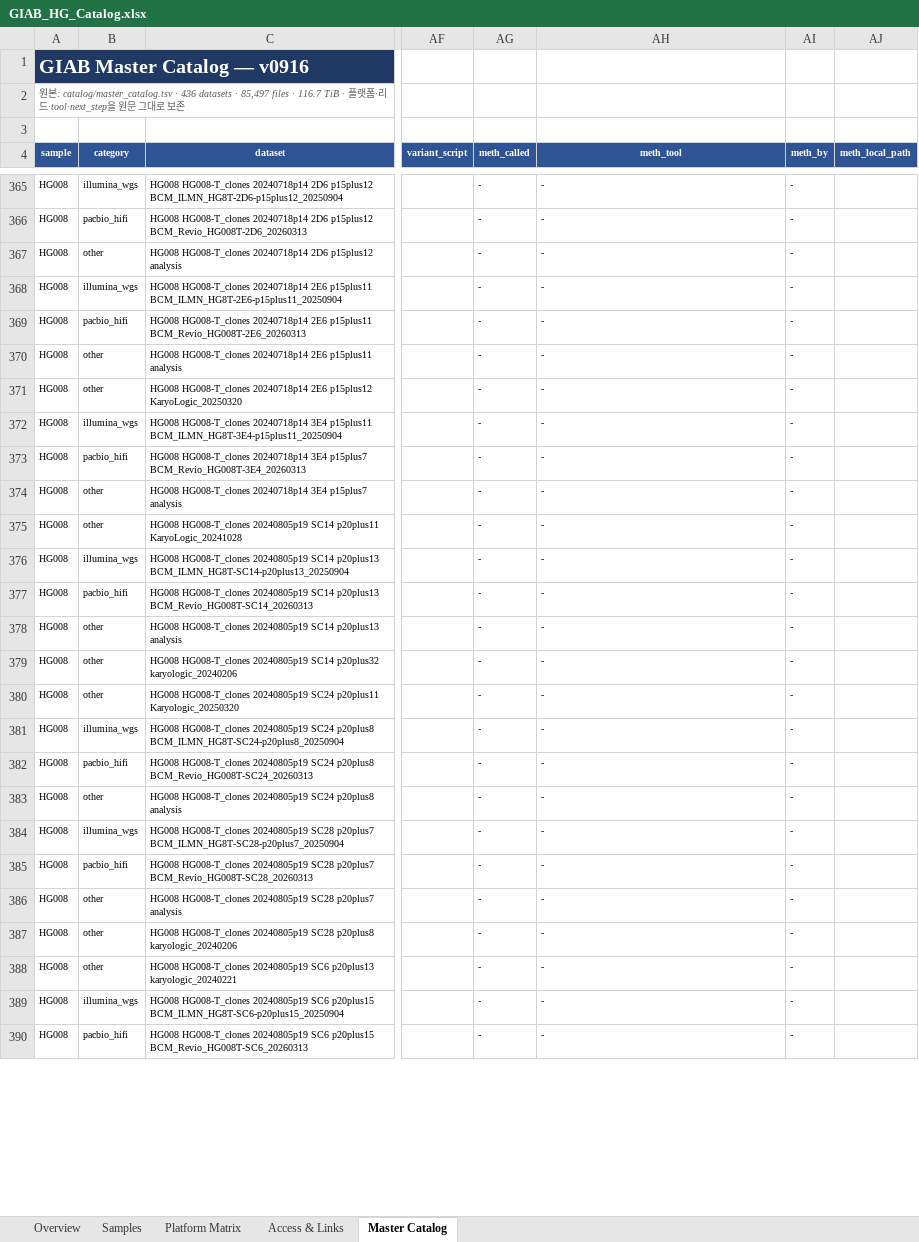
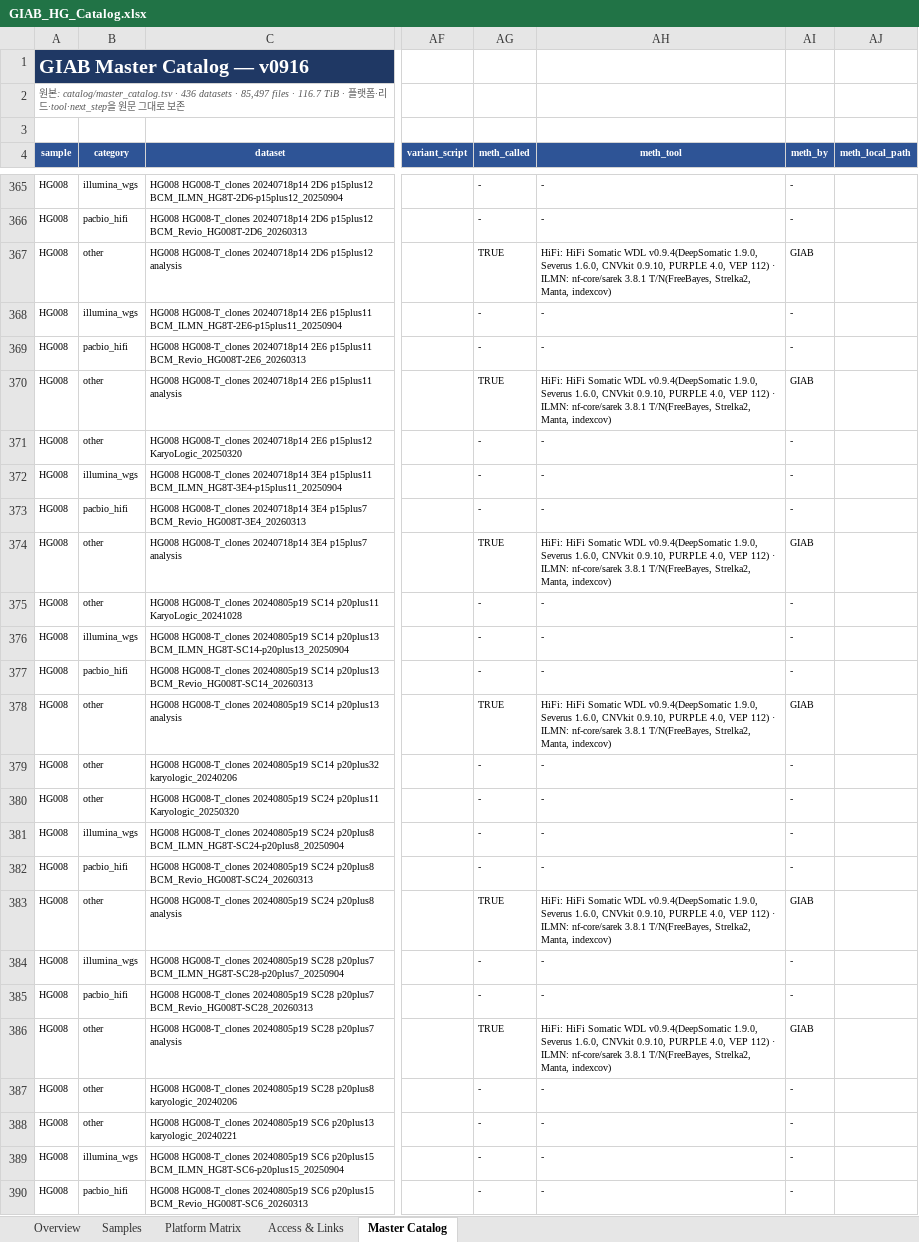
Before and after one commit to ehojune/GIAB_benchmarking, an Excel workbook: GIAB_HG_Catalog.xlsx, sheet Master Catalog, drawn as a sheet; only a part is shown, gaps mark what is left out; values as stored, in another font and other column widths than the file's, no borders; table styles not drawn; the diff covers the shown part only; the diff names each change by its address in the sheet, - before the commit and + after, or states it on an @@ line.

```diff
--- a/GIAB_HG_Catalog.xlsx (sheet Master Catalog)
+++ b/GIAB_HG_Catalog.xlsx (sheet Master Catalog)
-AG367 (meth_called): -
+AG367 (meth_called): TRUE
-AH367 (meth_tool): -
+AH367 (meth_tool): HiFi: HiFi Somatic WDL v0.9.4(DeepSomatic 1.9.0, Severus 1.6.0, CNVkit 0.9.10, PURPLE 4.0, VEP 112) · ILMN: nf-core/sarek 3.8.1 T/N(FreeBayes, Strelka2, Manta, indexcov)
-AI367 (meth_by): -
+AI367 (meth_by): GIAB
-AG370 (meth_called): -
+AG370 (meth_called): TRUE
-AH370 (meth_tool): -
+AH370 (meth_tool): HiFi: HiFi Somatic WDL v0.9.4(DeepSomatic 1.9.0, Severus 1.6.0, CNVkit 0.9.10, PURPLE 4.0, VEP 112) · ILMN: nf-core/sarek 3.8.1 T/N(FreeBayes, Strelka2, Manta, indexcov)
-AI370 (meth_by): -
+AI370 (meth_by): GIAB
-AG374 (meth_called): -
+AG374 (meth_called): TRUE
-AH374 (meth_tool): -
+AH374 (meth_tool): HiFi: HiFi Somatic WDL v0.9.4(DeepSomatic 1.9.0, Severus 1.6.0, CNVkit 0.9.10, PURPLE 4.0, VEP 112) · ILMN: nf-core/sarek 3.8.1 T/N(FreeBayes, Strelka2, Manta, indexcov)
-AI374 (meth_by): -
+AI374 (meth_by): GIAB
-AG378 (meth_called): -
+AG378 (meth_called): TRUE
-AH378 (meth_tool): -
+AH378 (meth_tool): HiFi: HiFi Somatic WDL v0.9.4(DeepSomatic 1.9.0, Severus 1.6.0, CNVkit 0.9.10, PURPLE 4.0, VEP 112) · ILMN: nf-core/sarek 3.8.1 T/N(FreeBayes, Strelka2, Manta, indexcov)
-AI378 (meth_by): -
+AI378 (meth_by): GIAB
-AG383 (meth_called): -
+AG383 (meth_called): TRUE
-AH383 (meth_tool): -
+AH383 (meth_tool): HiFi: HiFi Somatic WDL v0.9.4(DeepSomatic 1.9.0, Severus 1.6.0, CNVkit 0.9.10, PURPLE 4.0, VEP 112) · ILMN: nf-core/sarek 3.8.1 T/N(FreeBayes, Strelka2, Manta, indexcov)
-AI383 (meth_by): -
+AI383 (meth_by): GIAB
-AG386 (meth_called): -
+AG386 (meth_called): TRUE
-AH386 (meth_tool): -
+AH386 (meth_tool): HiFi: HiFi Somatic WDL v0.9.4(DeepSomatic 1.9.0, Severus 1.6.0, CNVkit 0.9.10, PURPLE 4.0, VEP 112) · ILMN: nf-core/sarek 3.8.1 T/N(FreeBayes, Strelka2, Manta, indexcov)
-AI386 (meth_by): -
+AI386 (meth_by): GIAB
```
Also changed, not shown: 41 edited cells elsewhere in this sheet, 4 other files.
